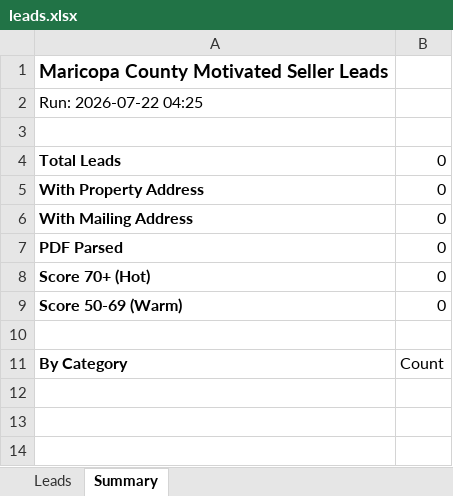
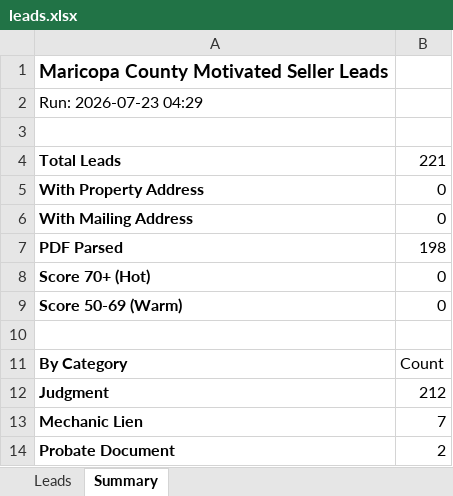
Before and after one commit to Darqsin/Four-Rings-CRM, an Excel workbook: data/leads.xlsx, sheet Summary, drawn as a sheet; values as stored, in another font and other column widths than the file's, no borders; the diff names each change by its address in the sheet, - before the commit and + after, or states it on an @@ line.

```diff
--- a/data/leads.xlsx (sheet Summary)
+++ b/data/leads.xlsx (sheet Summary)
-A2: Run: 2026-07-22 04:25
+A2: Run: 2026-07-23 04:29
-B4: 0
+B4: 221
-B7: 0
+B7: 198
+row 12: Judgment | 212
+row 13: Mechanic Lien | 7
+row 14: Probate Document | 2
```
Also changed, not shown: sheet Leads, 3 other files.
